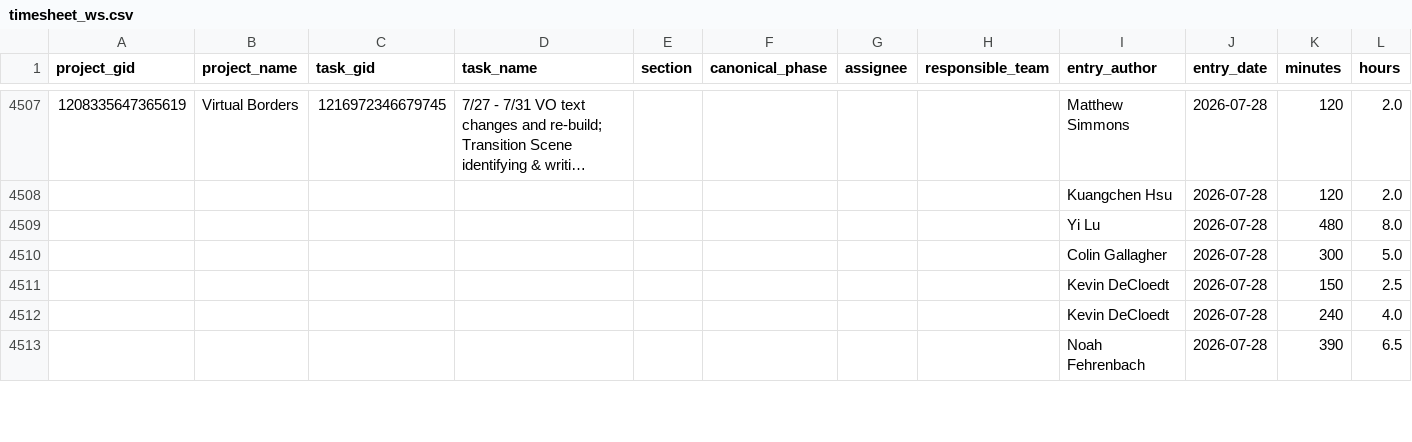
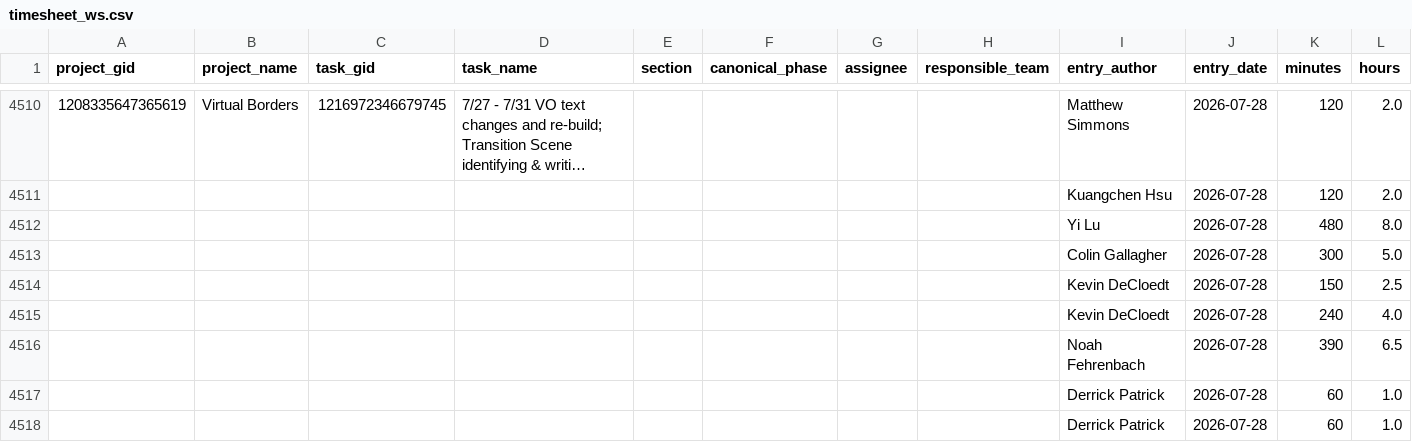
Before and after one commit to ND-Learning/FacultyOnboardingGuide, a CSV file: data_all/timesheet_ws.csv, drawn as a sheet; only a part is shown, gaps mark what is left out; long unchanged cells end in …; the diff covers the shown part only; the diff names each change by its address in the sheet, - before the commit and + after, or states it on an @@ line.

```diff
--- a/data_all/timesheet_ws.csv
+++ b/data_all/timesheet_ws.csv
+row 4517:  |  |  |  |  |  |  |  | Derrick Patrick | 2026-07-28 | 60 | 1.0
+row 4518:  |  |  |  |  |  |  |  | Derrick Patrick | 2026-07-28 | 60 | 1.0
```
Also changed, not shown: 27 added rows and 14 edited cells elsewhere in this file, data_all/derived/calendar_spans.csv, data_all/phase_summary.csv, 19 other files.
